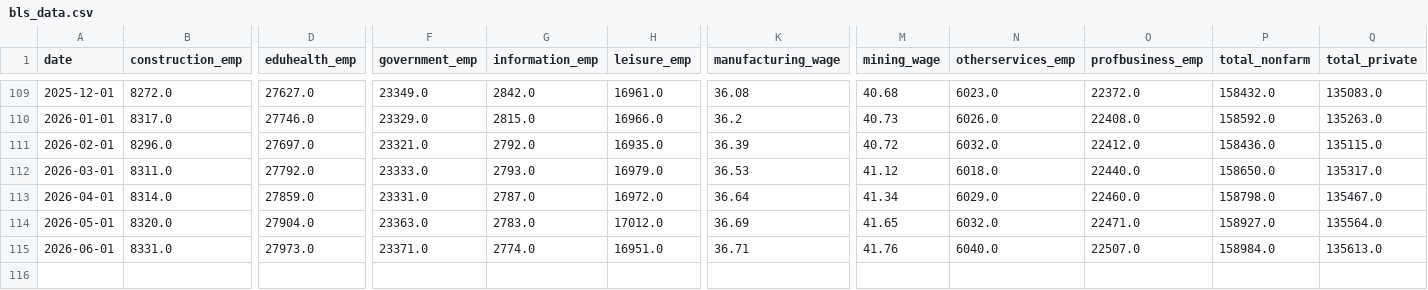
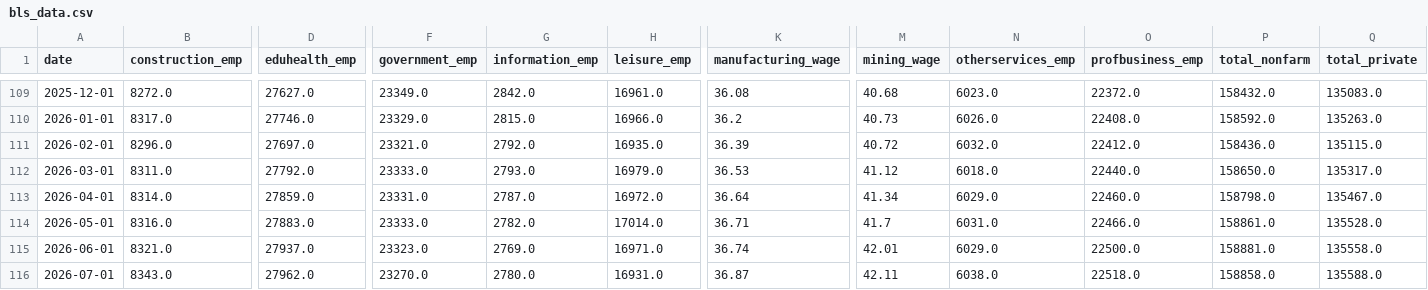
Before and after one commit to TrentonSedlacek/BLS_Dashboard, a CSV file: data/bls_data.csv, drawn as a sheet; only a part is shown, gaps mark what is left out; rows hold the shown columns only; the diff covers the shown part only; the diff names each change by its address in the sheet, - before the commit and + after, or states it on an @@ line.

```diff
--- a/data/bls_data.csv
+++ b/data/bls_data.csv
-B114 (construction_emp): 8320.0
+B114 (construction_emp): 8316.0
-D114 (eduhealth_emp): 27904.0
+D114 (eduhealth_emp): 27883.0
-F114 (government_emp): 23363.0
+F114 (government_emp): 23333.0
-G114 (information_emp): 2783.0
+G114 (information_emp): 2782.0
-H114 (leisure_emp): 17012.0
+H114 (leisure_emp): 17014.0
-K114 (manufacturing_wage): 36.69
+K114 (manufacturing_wage): 36.71
-M114 (mining_wage): 41.65
+M114 (mining_wage): 41.7
-N114 (otherservices_emp): 6032.0
+N114 (otherservices_emp): 6031.0
-O114 (profbusiness_emp): 22471.0
+O114 (profbusiness_emp): 22466.0
-P114 (total_nonfarm): 158927.0
+P114 (total_nonfarm): 158861.0
-Q114 (total_private): 135564.0
+Q114 (total_private): 135528.0
-B115 (construction_emp): 8331.0
+B115 (construction_emp): 8321.0
-D115 (eduhealth_emp): 27973.0
+D115 (eduhealth_emp): 27937.0
-F115 (government_emp): 23371.0
+F115 (government_emp): 23323.0
-G115 (information_emp): 2774.0
+G115 (information_emp): 2769.0
-H115 (leisure_emp): 16951.0
+H115 (leisure_emp): 16971.0
-K115 (manufacturing_wage): 36.71
+K115 (manufacturing_wage): 36.74
-M115 (mining_wage): 41.76
+M115 (mining_wage): 42.01
-N115 (otherservices_emp): 6040.0
+N115 (otherservices_emp): 6029.0
-O115 (profbusiness_emp): 22507.0
+O115 (profbusiness_emp): 22500.0
-P115 (total_nonfarm): 158984.0
+P115 (total_nonfarm): 158881.0
-Q115 (total_private): 135613.0
+Q115 (total_private): 135558.0
+row 116: 2026-07-01 | 8343.0 | 27962.0 | 23270.0 | 2780.0 | 16931.0 | 36.87 | 42.11 | 6038.0 | 22518.0 | 158858.0 | 135588.0
```
Also changed, not shown: 22 edited cells elsewhere in this file.
